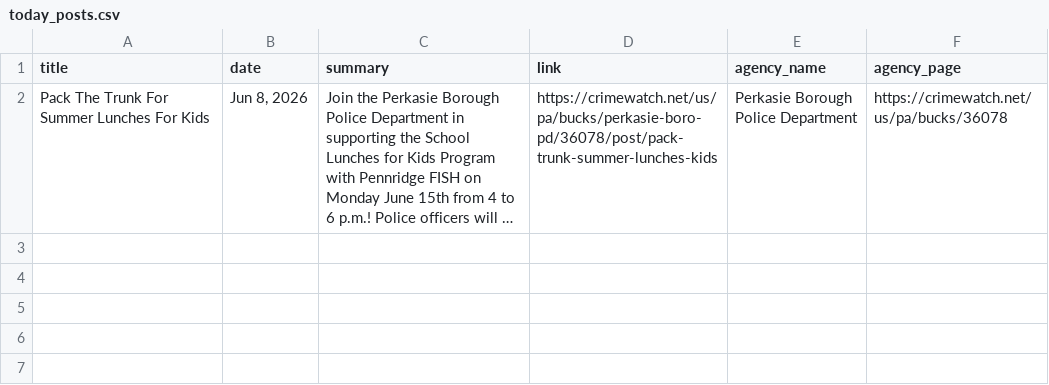
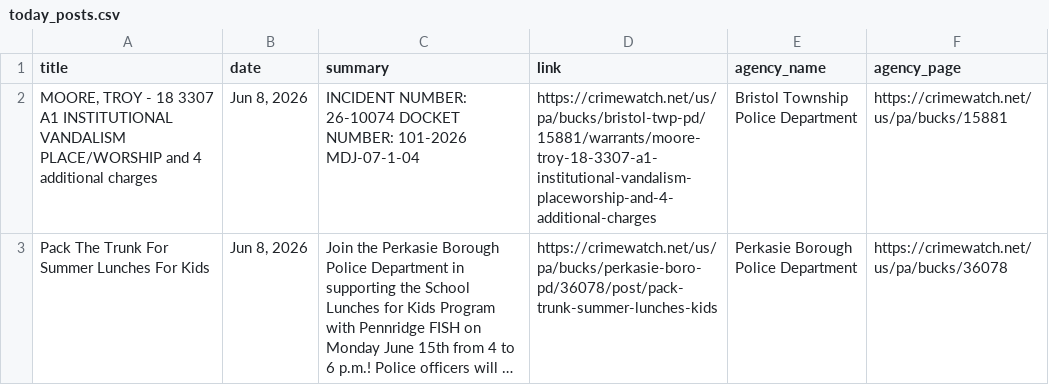
Before and after one commit to CUlleryUSATRepos/BucksCrimeWatchRepo, a CSV file: scripts/data/today_posts.csv, drawn as a sheet; long unchanged cells end in …; the diff names each change by its address in the sheet, - before the commit and + after, or states it on an @@ line.

Commit message:
Auto update CrimeWatch dashboard

```diff
--- a/scripts/data/today_posts.csv
+++ b/scripts/data/today_posts.csv
+row 2: MOORE, TROY - 18 3307 A1 INSTITUTIONAL VANDALISM PLACE/WORSHIP and 4 additional charges | Jun 8, 2026 | INCIDENT NUMBER: 26-10074 DOCKET NUMBER: 101-2026 MDJ-07-1-04 | https://crimewatch.net/us/pa/bucks/bristol-twp-pd/15881/warrants/moore-troy-18-3307-a1-institutional-vandalism-placeworship-and-4-additional-charges | Bristol Township Police Department | https://crimewatch.net/us/pa/bucks/15881
```
Also changed, not shown: 1 other file.
